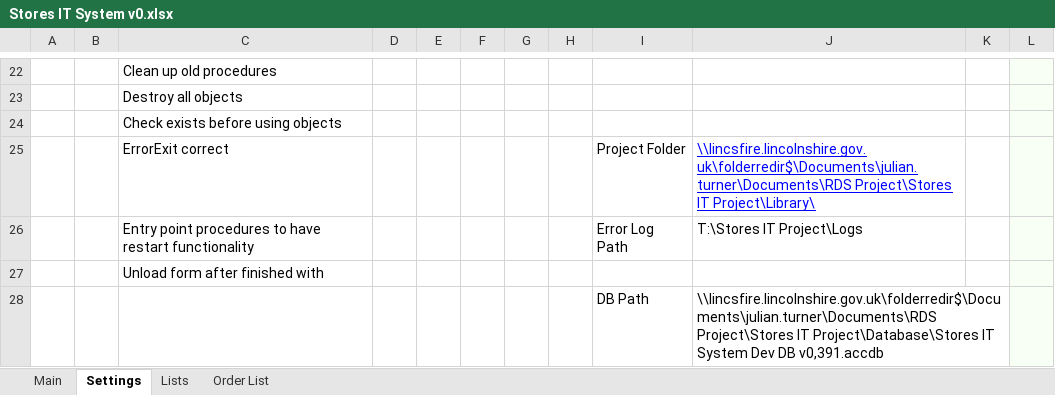
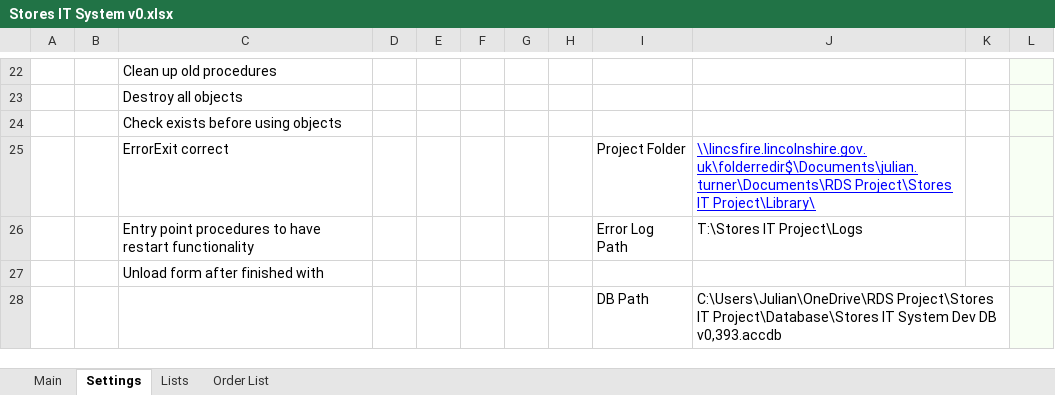
Before and after one commit to jules008/StoresOrderingSystem, an Excel workbook: Stores IT System v0.xlsx, sheet Settings, drawn as a sheet; only a part is shown, gaps mark what is left out; values as stored, in another font and other column widths than the file's, no borders; charts and pictures and conditional formats not drawn; the diff names each change by its address in the sheet, - before the commit and + after, or states it on an @@ line.

```diff
--- a/Stores IT System v0.xlsx (sheet Settings)
+++ b/Stores IT System v0.xlsx (sheet Settings)
-J28: \\lincsfire.lincolnshire.gov.uk\folderredir$\Documents\julian.turner\Documents\RDS Project\Stores IT Project\Database\Stores IT System Dev DB v0,391.accdb
+J28: C:\Users\Julian\OneDrive\RDS Project\Stores IT Project\Database\Stores IT System Dev DB v0,393.accdb
```
Also changed, not shown: sheet Lists, sheet Main, charts or pictures.
